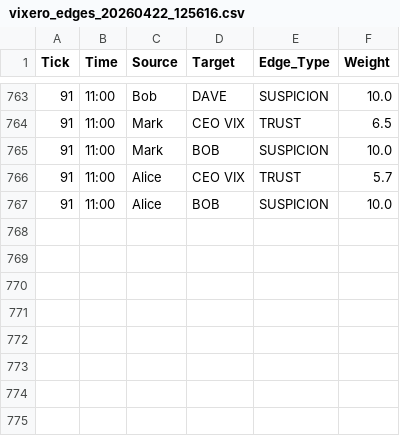
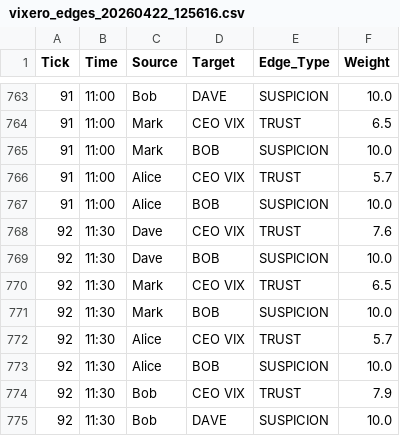
Before and after one commit to Vix0007/HBEE, a CSV file: hbee_metrics/vixero_edges_20260422_125616.csv, drawn as a sheet; only a part is shown, gaps mark what is left out.

```diff
--- a/hbee_metrics/vixero_edges_20260422_125616.csv
+++ b/hbee_metrics/vixero_edges_20260422_125616.csv
@@ -767 +767,9 @@ Tick,Time,Source,Target,Edge_Type,Weight
 91,11:00,Alice,BOB,SUSPICION,10.0
+92,11:30,Dave,CEO VIX,TRUST,7.6
+92,11:30,Dave,BOB,SUSPICION,10.0
+92,11:30,Mark,CEO VIX,TRUST,6.5
+92,11:30,Mark,BOB,SUSPICION,10.0
+92,11:30,Alice,CEO VIX,TRUST,5.7
+92,11:30,Alice,BOB,SUSPICION,10.0
+92,11:30,Bob,CEO VIX,TRUST,7.9
+92,11:30,Bob,DAVE,SUSPICION,10.0
```
Also changed, not shown: hbee_metrics/vixero_metrics_20260422_125616.csv.
